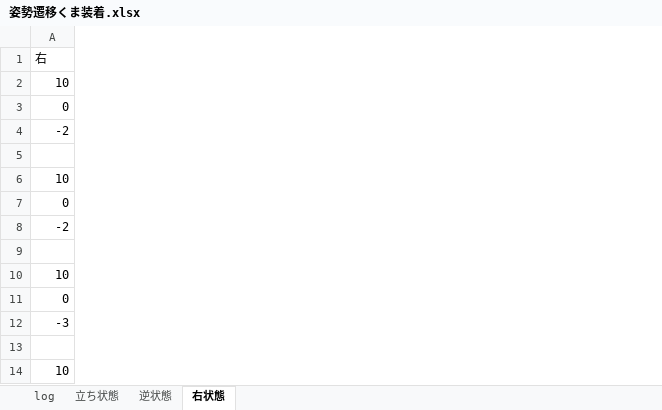
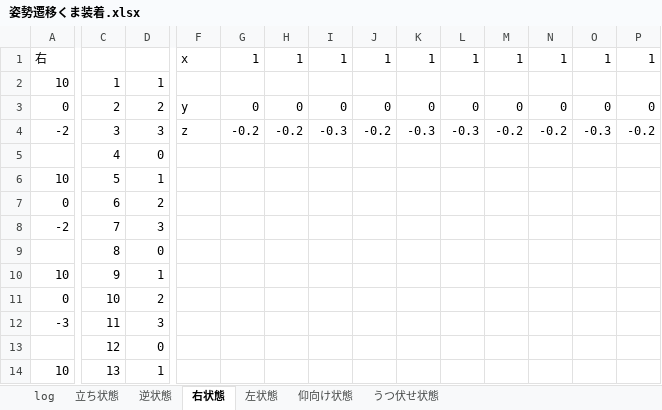
Before and after one commit to smalab/CommuRobo, an Excel workbook: 姿勢遷移/姿勢遷移くま装着.xlsx, sheet 右状態, drawn as a sheet; only a part is shown, gaps mark what is left out; values as stored, in another font and other column widths than the file's, no borders; charts and pictures not drawn; the diff covers the shown part only; the diff names each change by its address in the sheet, - before the commit and + after, or states it on an @@ line.

```diff
--- a/姿勢遷移/姿勢遷移くま装着.xlsx (sheet 右状態)
+++ b/姿勢遷移/姿勢遷移くま装着.xlsx (sheet 右状態)
+sheet tab: 左状態
+sheet tab: 仰向け状態
+sheet tab: うつ伏せ状態
+column C, rows 2-14: 1 | 2 | 3 | 4 | 5 | 6 | 7 | 8 | 9 | 10 | 11 | 12 | 13
+column D, rows 2-14: 1 | 2 | 3 | 0 | 1 | 2 | 3 | 0 | 1 | 2 | 3 | 0 | 1
+column F, rows 1-4: x |  | y | z
+column G, rows 1-4: 1 |  | 0 | -0.2
+column H, rows 1-4: 1 |  | 0 | -0.2
+column I, rows 1-4: 1 |  | 0 | -0.3
+column J, rows 1-4: 1 |  | 0 | -0.2
+column K, rows 1-4: 1 |  | 0 | -0.3
+column L, rows 1-4: 1 |  | 0 | -0.3
+column M, rows 1-4: 1 |  | 0 | -0.2
+column N, rows 1-4: 1 |  | 0 | -0.2
+column O, rows 1-4: 1 |  | 0 | -0.3
+column P, rows 1-4: 1 |  | 0 | -0.2
```
Also changed, not shown: 19 added columns elsewhere in this sheet, charts or pictures.
